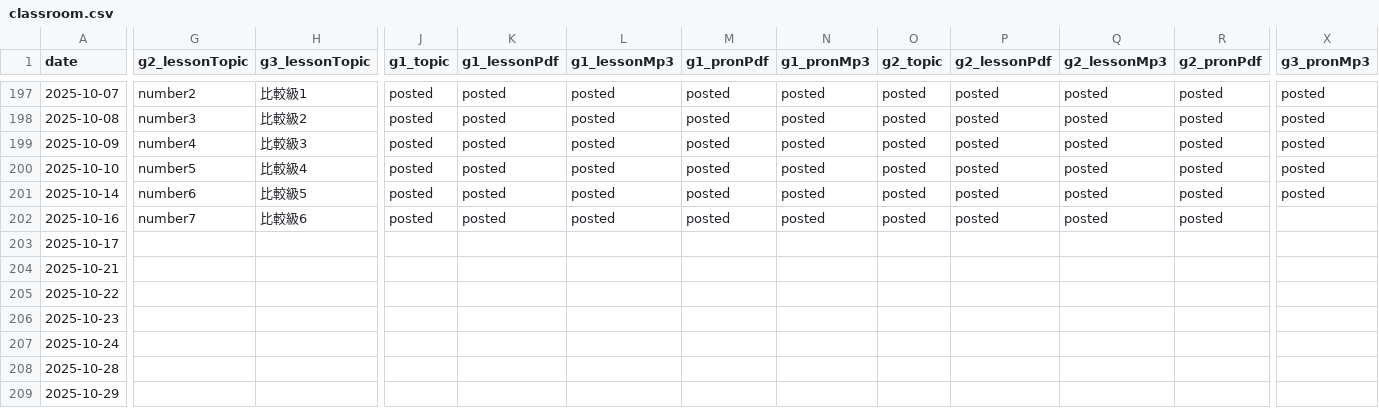
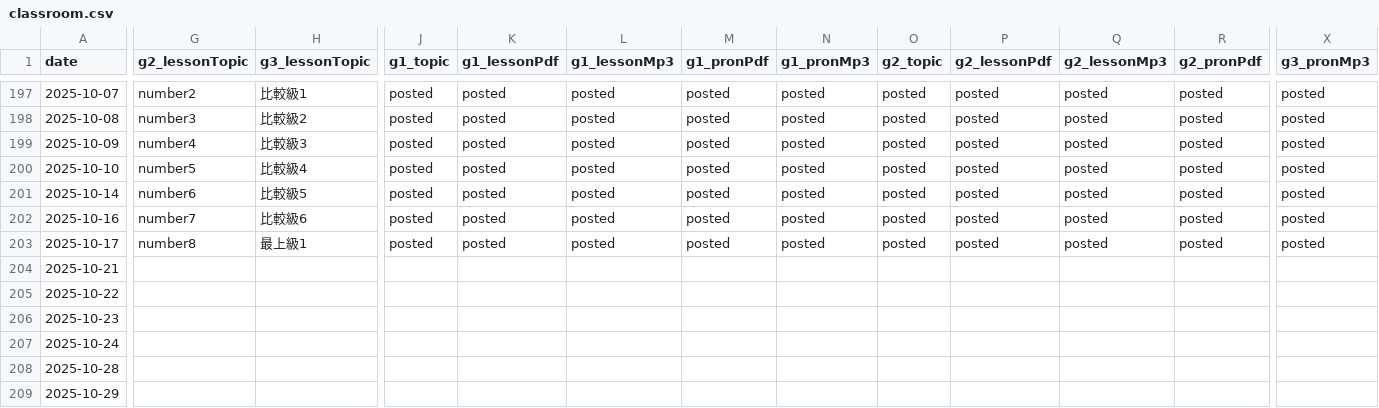
Before and after one commit to iotsuka1958/english_slides, a CSV file: classroom.csv, drawn as a sheet; only a part is shown, gaps mark what is left out; the diff covers the shown part only; the diff names each change by its address in the sheet, - before the commit and + after, or states it on an @@ line.

```diff
--- a/classroom.csv
+++ b/classroom.csv
-X202:X203 (g3_pronMp3): (empty)
+X202:X203 (g3_pronMp3): posted
-G203 (g2_lessonTopic): (empty)
+G203 (g2_lessonTopic): number8
-H203 (g3_lessonTopic): (empty)
+H203 (g3_lessonTopic): 最上級1
-J203 (g1_topic): (empty)
+J203 (g1_topic): posted
-K203 (g1_lessonPdf): (empty)
+K203 (g1_lessonPdf): posted
-L203 (g1_lessonMp3): (empty)
+L203 (g1_lessonMp3): posted
-M203 (g1_pronPdf): (empty)
+M203 (g1_pronPdf): posted
-N203 (g1_pronMp3): (empty)
+N203 (g1_pronMp3): posted
-O203 (g2_topic): (empty)
+O203 (g2_topic): posted
-P203 (g2_lessonPdf): (empty)
+P203 (g2_lessonPdf): posted
-Q203 (g2_lessonMp3): (empty)
+Q203 (g2_lessonMp3): posted
-R203 (g2_pronPdf): (empty)
+R203 (g2_pronPdf): posted
```
Also changed, not shown: 5 edited cells elsewhere in this file, work_log.csv, 9 other files.
